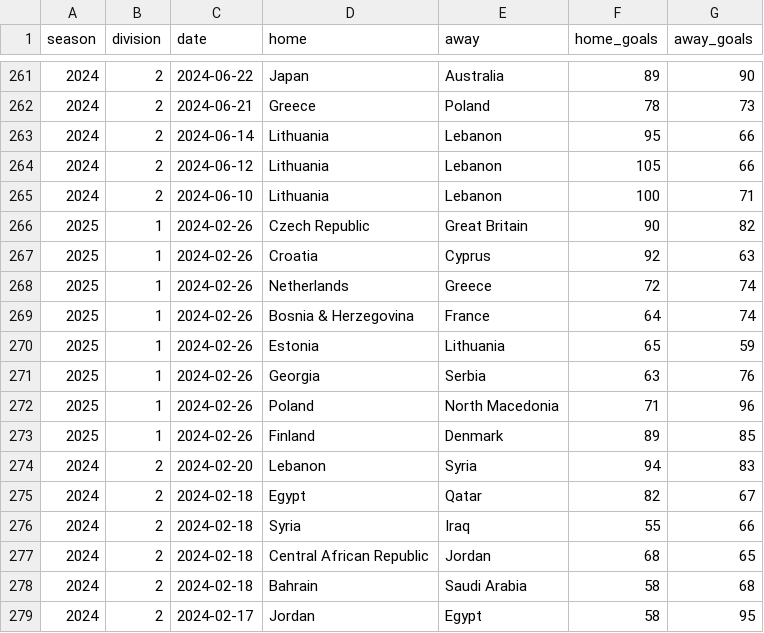
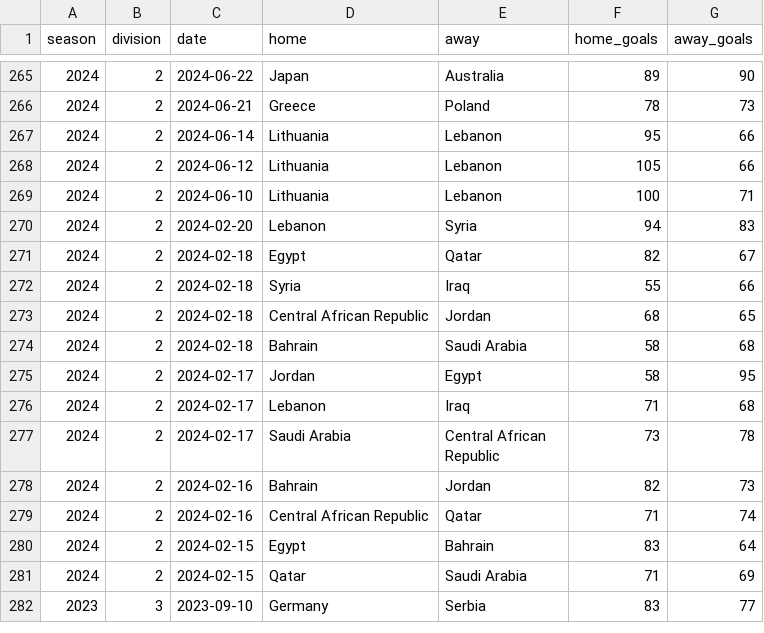
Before and after one commit to bgautijonsson/basketball_international, a CSV file: data/male/data.csv, drawn as a sheet; only a part is shown, gaps mark what is left out; the shorter side is filled out with more unchanged rows; the diff covers the shown part only.

```diff
--- a/data/male/data.csv
+++ b/data/male/data.csv
@@ -265,10 +269,2 @@ season,division,date,home,away,home_goals,away_goals
 2024,2,2024-06-10,Lithuania,Lebanon,100,71
-2025,1,2024-02-26,Czech Republic,Great Britain,90,82
-2025,1,2024-02-26,Croatia,Cyprus,92,63
-2025,1,2024-02-26,Netherlands,Greece,72,74
-2025,1,2024-02-26,Bosnia & Herzegovina,France,64,74
-2025,1,2024-02-26,Estonia,Lithuania,65,59
-2025,1,2024-02-26,Georgia,Serbia,63,76
-2025,1,2024-02-26,Poland,North Macedonia,71,96
-2025,1,2024-02-26,Finland,Denmark,89,85
 2024,2,2024-02-20,Lebanon,Syria,94,83
```
Also changed, not shown: 12 added rows and 8 removed rows elsewhere in this file, data/male/eurobasket/2025/results.csv, 38 other files.
